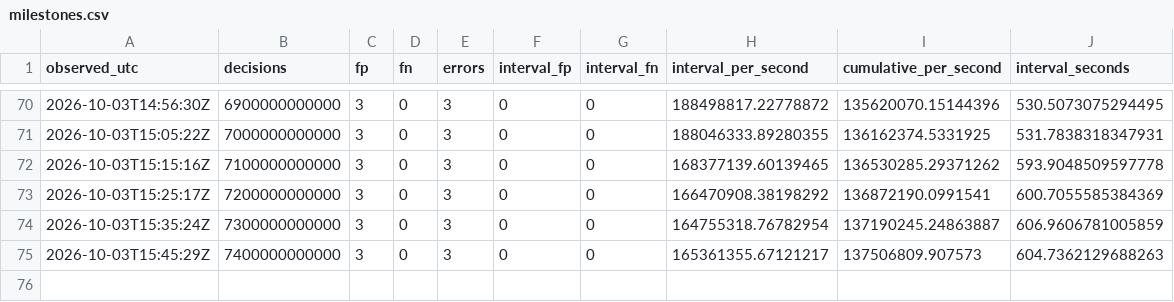
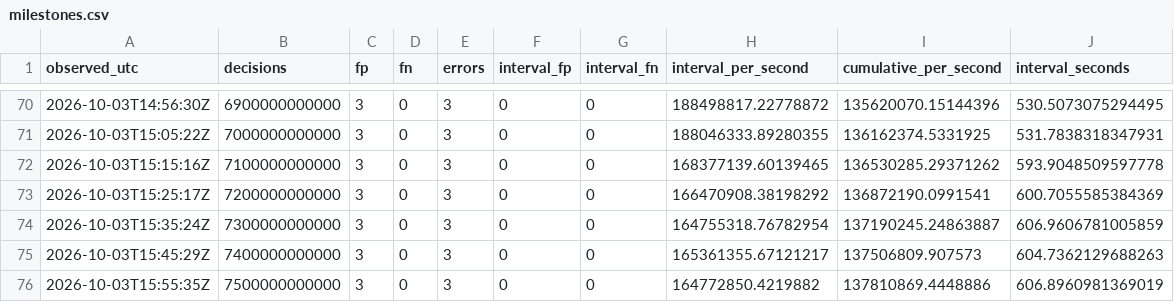
Before and after one commit to iwtbotiwtwot/prime-event, a CSV file: evidence/pod/milestones.csv, drawn as a sheet; only a part is shown, gaps mark what is left out.

Commit message:
Report pod u5: 7500B milestones, RUNNING

```diff
--- a/evidence/pod/milestones.csv
+++ b/evidence/pod/milestones.csv
@@ -75 +75,2 @@ observed_utc,decisions,fp,fn,errors,interval_fp,interval_fn,interval_per_second,
 2026-10-03T15:45:29Z,7400000000000,3,0,3,0,0,165361355.67121217,137506809.907573,604.7362129688263
+2026-10-03T15:55:35Z,7500000000000,3,0,3,0,0,164772850.4219882,137810869.4448886,606.8960981369019
```
Also changed, not shown: 2 other files.
